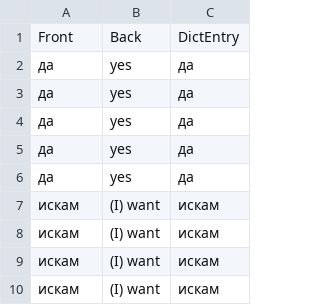
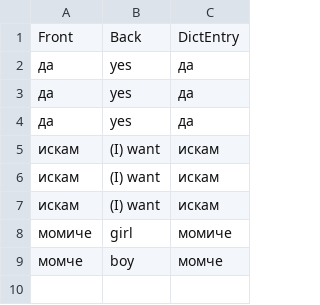
Before and after one commit to mogghwhy/intensive-bulgarian, a CSV file: volume01/lesson01/lesson01.csv, drawn as a sheet; removed rows and columns are numbered as before the commit, all else as after; the diff names each change by its address in the sheet, - before the commit and + after, or states it on an @@ line.

```diff
--- a/volume01/lesson01/lesson01.csv
+++ b/volume01/lesson01/lesson01.csv
-row 5: да | yes | да
-row 6: да | yes | да
-row 10: искам | (I) want | искам
+row 8: момиче | girl | момиче
+row 9: момче | boy | момче
```
